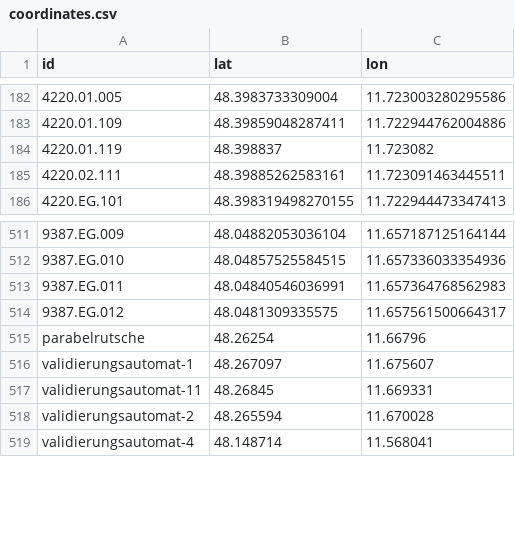
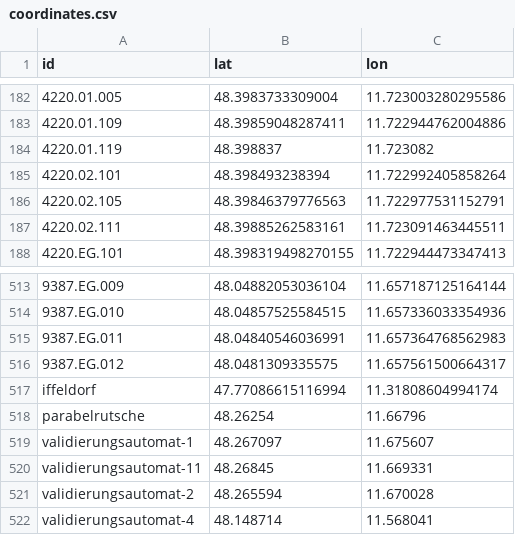
Before and after one commit to TUM-Dev/NavigaTUM, a CSV file: data/sources/coordinates.csv, drawn as a sheet; only a part is shown, gaps mark what is left out; the diff names each change by its address in the sheet, - before the commit and + after, or states it on an @@ line.

Commit message:
chore(data): batch edits (6 edits) (#3501)
* 1 coordinate edit

* 1 image edit

* [pre-commit.ci] auto fixes from pre-commit.com hooks

for more information, see https://pre-commit.ci

* 1 coordinate edit and 1 image edit

* [pre-commit.ci] auto fixes from pre-commit.com hooks

for more information, see https://pre-commit.ci

* 2 coordinate edits

* Delete data/sources/img/lg/iffeldorf_1.webp

* Apply suggestion from @CommanderStorm

---------

Co-authored-by: GitHub Actions <actions@github.com>
Co-authored-by: pre-commit-ci[bot] <66853113+pre-commit-ci[bot]@users.noreply.github.com>

```diff
--- a/data/sources/coordinates.csv
+++ b/data/sources/coordinates.csv
+row 185: 4220.02.101 | 48.398493238394 | 11.722992405858264
+row 186: 4220.02.105 | 48.39846379776563 | 11.722977531152791
+row 517: iffeldorf | 47.77086615116994 | 11.31808604994174
```
Also changed, not shown: 2 other files.
